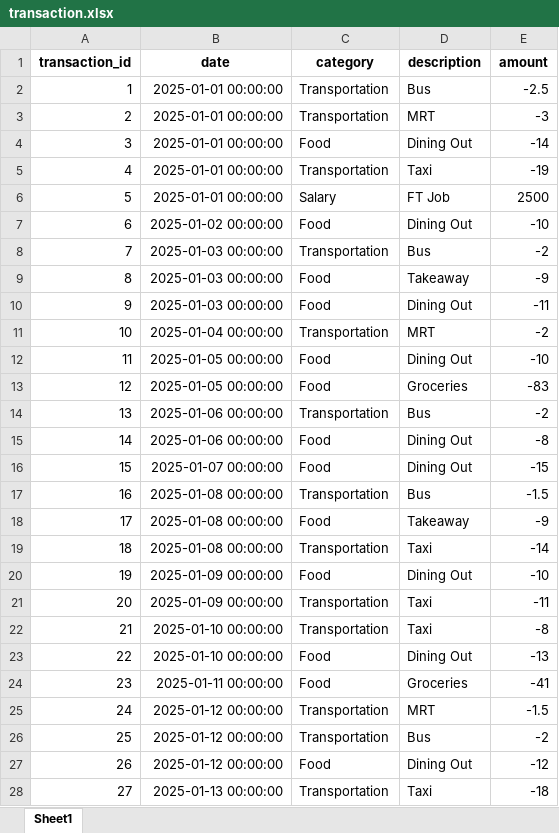
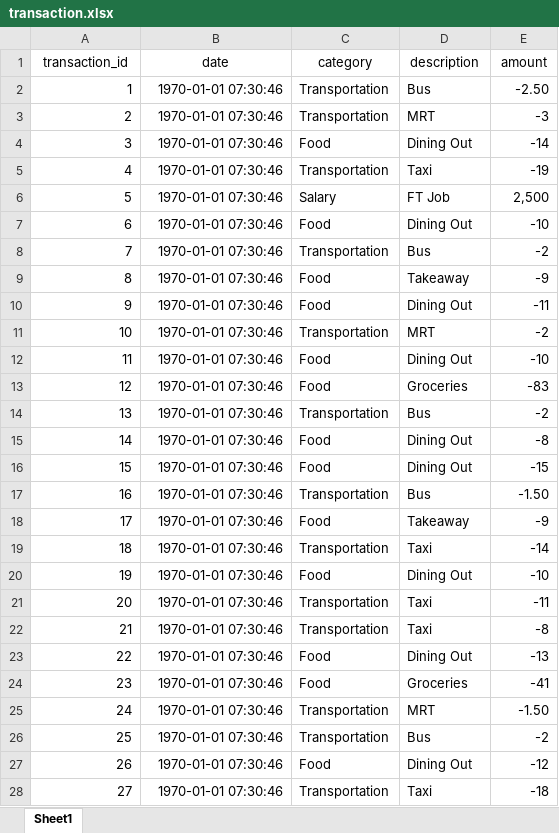
Before and after one commit to jeanettez19/python-project, an Excel workbook: Assignment3(Python_Project)/data/transaction.xlsx, sheet Sheet1, drawn as a sheet; only a part is shown; values as stored, in another font and other column widths than the file's, no borders; the diff covers the shown part only; the diff names each change by its address in the sheet, - before the commit and + after, or states it on an @@ line.

```diff
--- a/Assignment3(Python_Project)/data/transaction.xlsx (sheet Sheet1)
+++ b/Assignment3(Python_Project)/data/transaction.xlsx (sheet Sheet1)
-A1:E1 bold: on
+A1:E1 bold: off
-B2:B6 (date): 2025-01-01 00:00:00
+B2:B6 (date): 1970-01-01 07:30:46
-E2 (amount): -2.5
+E2 (amount): -2.50
-E6 (amount): 2500
+E6 (amount): 2,500
-B7 (date): 2025-01-02 00:00:00
+B7 (date): 1970-01-01 07:30:46
-B8:B10 (date): 2025-01-03 00:00:00
+B8:B10 (date): 1970-01-01 07:30:46
-B11 (date): 2025-01-04 00:00:00
+B11 (date): 1970-01-01 07:30:46
-B12:B13 (date): 2025-01-05 00:00:00
+B12:B13 (date): 1970-01-01 07:30:46
-B14:B15 (date): 2025-01-06 00:00:00
+B14:B15 (date): 1970-01-01 07:30:46
-B16 (date): 2025-01-07 00:00:00
+B16 (date): 1970-01-01 07:30:46
-B17:B19 (date): 2025-01-08 00:00:00
+B17:B19 (date): 1970-01-01 07:30:46
-E17 (amount): -1.5
+E17 (amount): -1.50
-B20:B21 (date): 2025-01-09 00:00:00
+B20:B21 (date): 1970-01-01 07:30:46
-B22:B23 (date): 2025-01-10 00:00:00
+B22:B23 (date): 1970-01-01 07:30:46
-B24 (date): 2025-01-11 00:00:00
+B24 (date): 1970-01-01 07:30:46
-B25:B27 (date): 2025-01-12 00:00:00
+B25:B27 (date): 1970-01-01 07:30:46
-E25 (amount): -1.5
+E25 (amount): -1.50
-B28 (date): 2025-01-13 00:00:00
+B28 (date): 1970-01-01 07:30:46
```
Also changed, not shown: 310 edited cells elsewhere in this sheet, Assignment3(Python_Project)/data/budgets.xlsx, Assignment3(Python_Project)/data/expense.xlsx, 1 other file.
